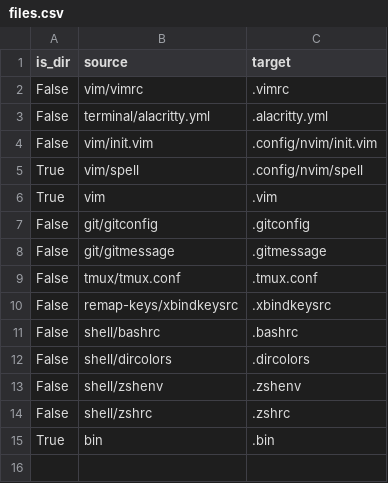
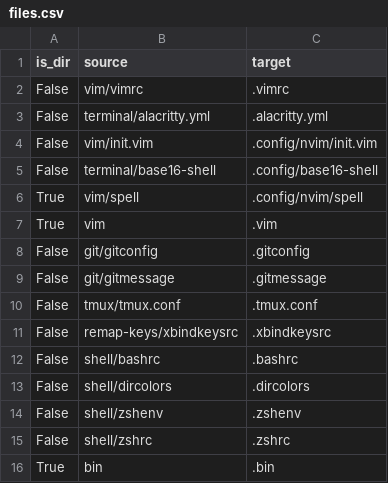
Before and after one commit to JRasmusBm/dotfiles, a CSV file: files.csv, drawn as a sheet; the diff names each change by its address in the sheet, - before the commit and + after, or states it on an @@ line.

Commit message:
Add base16 and the set-color (sc) command
**Why** is the change needed?

Often when pairing with other developers I get the feedback that my
screen is very had to read. This PR attempts to resolve that issue by
allowing on-the-fly change of the entire color scheme.

Inspiration from
[Greg Hurrell](https://www.youtube.com/watch?v=QcOxU1sOOuw&feature=youtu.be):

- [Shell
  Functions](https://github.com/wincent/wincent/blob/f012c0a2b193c5735936babbd54f426e7e1f54c0/roles/dotfiles/files/.zsh/colors)
- [Vim
  Config](https://github.com/wincent/wincent/blob/f012c0a2b193c5735936babbd54f426e7e1f54c0/roles/dotfiles/files/.vim/after/plugin/color.vim)

**How** is the need addressed?

Add base16-shell as a submodule. Make sure that it is copied into the
`.config` folder. Copy a lot of code from Greg Hurrell.

Turn on focus events inside `tmux`. Add Greg's
[Pinnacle](https://github.com/wincent/pinnacle) plugin.

Change the fzf `:GFiles` → `:GFiles?` to display all files indexable by
git. This is what I wanted from the command originally.

What **side-effects** could the change have?

Adding a few global variables.

Closes #19

```diff
--- a/files.csv
+++ b/files.csv
+row 5: False | terminal/base16-shell | .config/base16-shell
```
Also changed, not shown: 9 other files.
